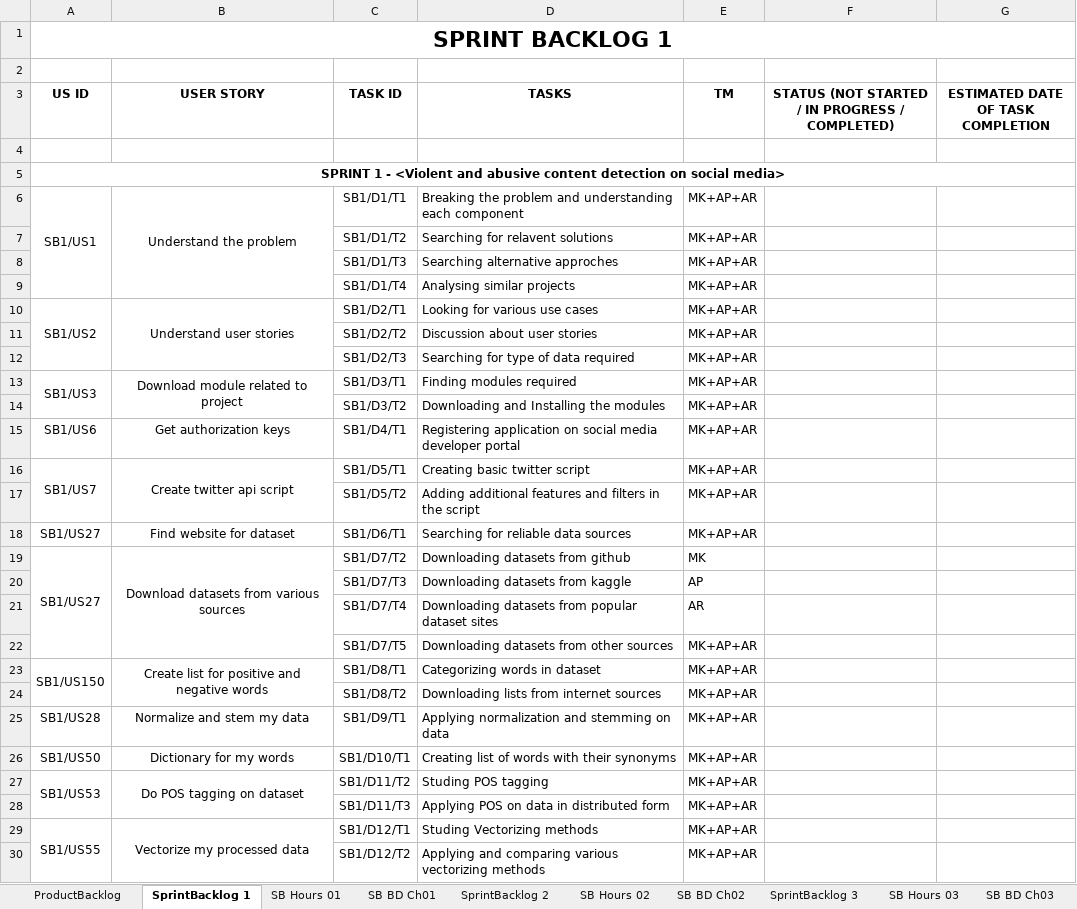
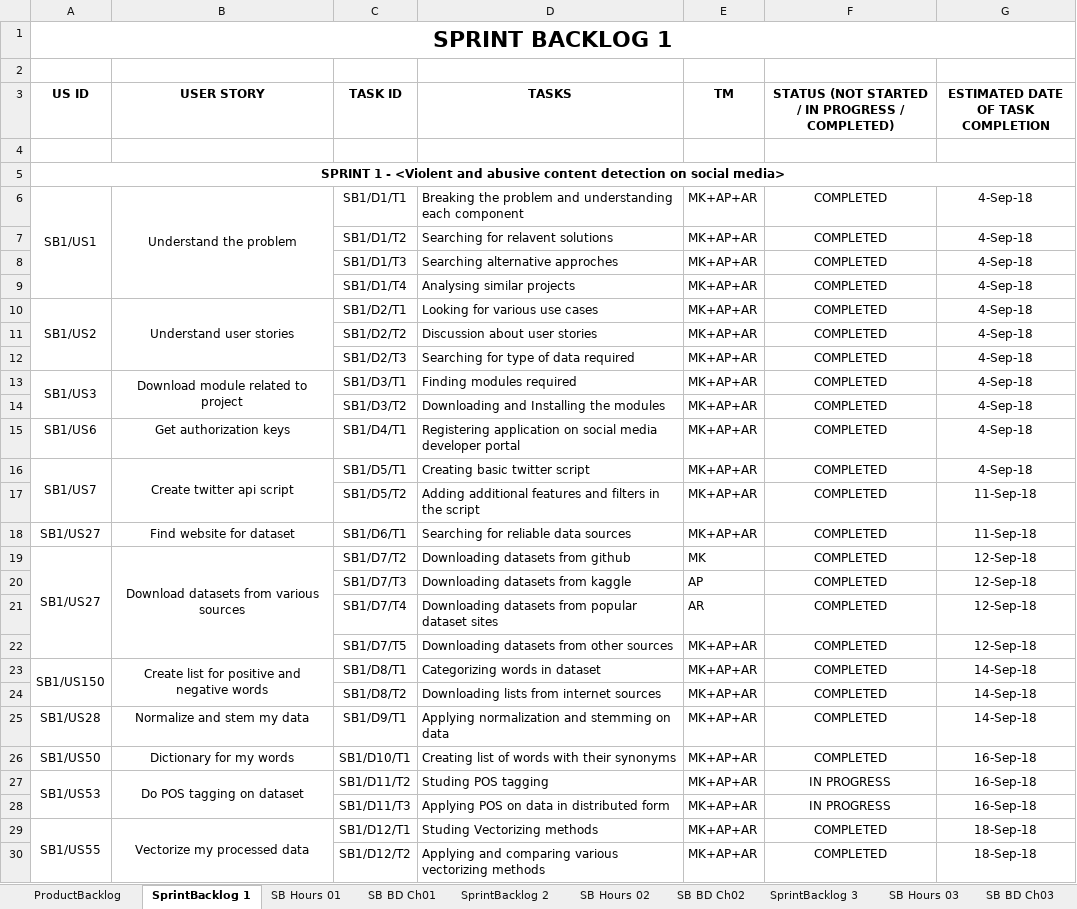
Before and after one commit to mukulkadel/titans, an Excel workbook: Product Backlog Titans.xlsx, sheet SprintBacklog 1, drawn as a sheet; only a part is shown; values as stored, in another font and other column widths than the file's, no borders; the diff covers the shown part only; the diff names each change by its address in the sheet, - before the commit and + after, or states it on an @@ line.

Commit message:
backlog changed

```diff
--- a/Product Backlog Titans.xlsx (sheet SprintBacklog 1)
+++ b/Product Backlog Titans.xlsx (sheet SprintBacklog 1)
-F6:F26: (empty)
+F6:F26: COMPLETED
-G6:G16: (empty)
+G6:G16: 4-Sep-18
-G17:G18: (empty)
+G17:G18: 11-Sep-18
-G19:G22: (empty)
+G19:G22: 12-Sep-18
-G23:G25: (empty)
+G23:G25: 14-Sep-18
-G26:G28: (empty)
+G26:G28: 16-Sep-18
-F27:F28: (empty)
+F27:F28: IN PROGRESS
-F29:F30: (empty)
+F29:F30: COMPLETED
-G29:G30: (empty)
+G29:G30: 18-Sep-18
```
Also changed, not shown: 2 edited cells elsewhere in this sheet, sheet SprintBacklog 2, sheet SprintBacklog 3, sheet SprintBacklog 4, sheet ProductBacklog, sheet SB BD Ch02, sheet SB BD Ch01, charts or pictures.
